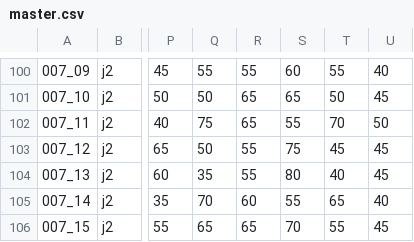
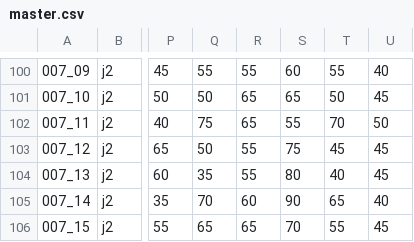
Before and after one commit to eyrops-sketch/PalEntropia2, a CSV file: herramientas/generador_fase_2/master.csv, drawn as a sheet; only a part is shown, gaps mark what is left out; the diff names each change by its address in the sheet, - before the commit and + after, or states it on an @@ line.

Commit message:
Update master.csv

```diff
--- a/herramientas/generador_fase_2/master.csv
+++ b/herramientas/generador_fase_2/master.csv
-S105: 55
+S105: 90
```
